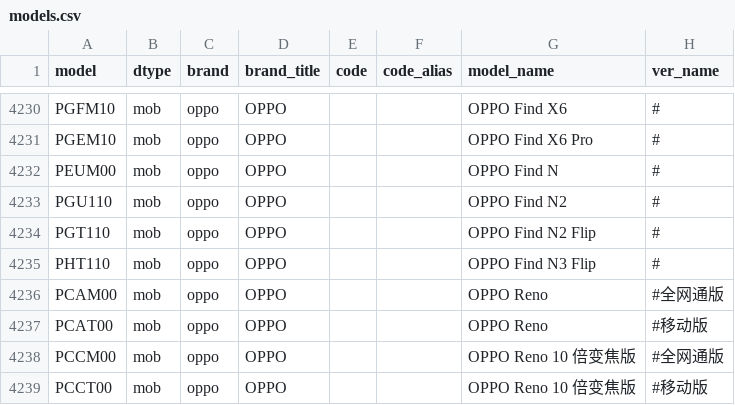
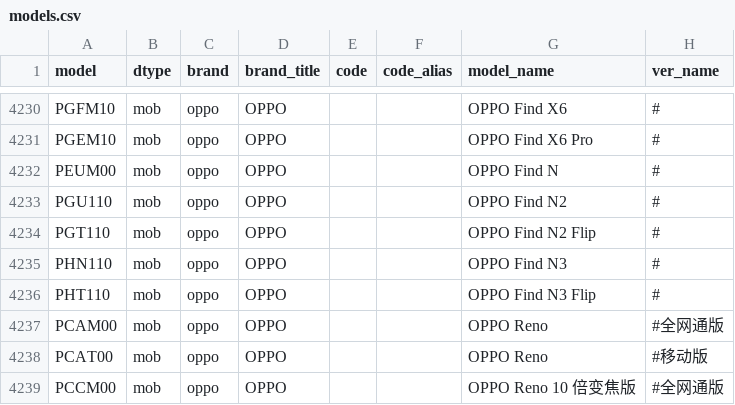
Before and after one commit to KHwang9883/MobileModels, a CSV file: scripts/models.csv, drawn as a sheet; only a part is shown, gaps mark what is left out; the shorter side is filled out with more unchanged rows; the diff names each change by its address in the sheet, - before the commit and + after, or states it on an @@ line.

Commit message:
[oppo_cn] 新增 OPPO Find N3

```diff
--- a/scripts/models.csv
+++ b/scripts/models.csv
+row 4235: PHN110 | mob | oppo | OPPO |  |  | OPPO Find N3 | #
```
Also changed, not shown: 2 other files.
